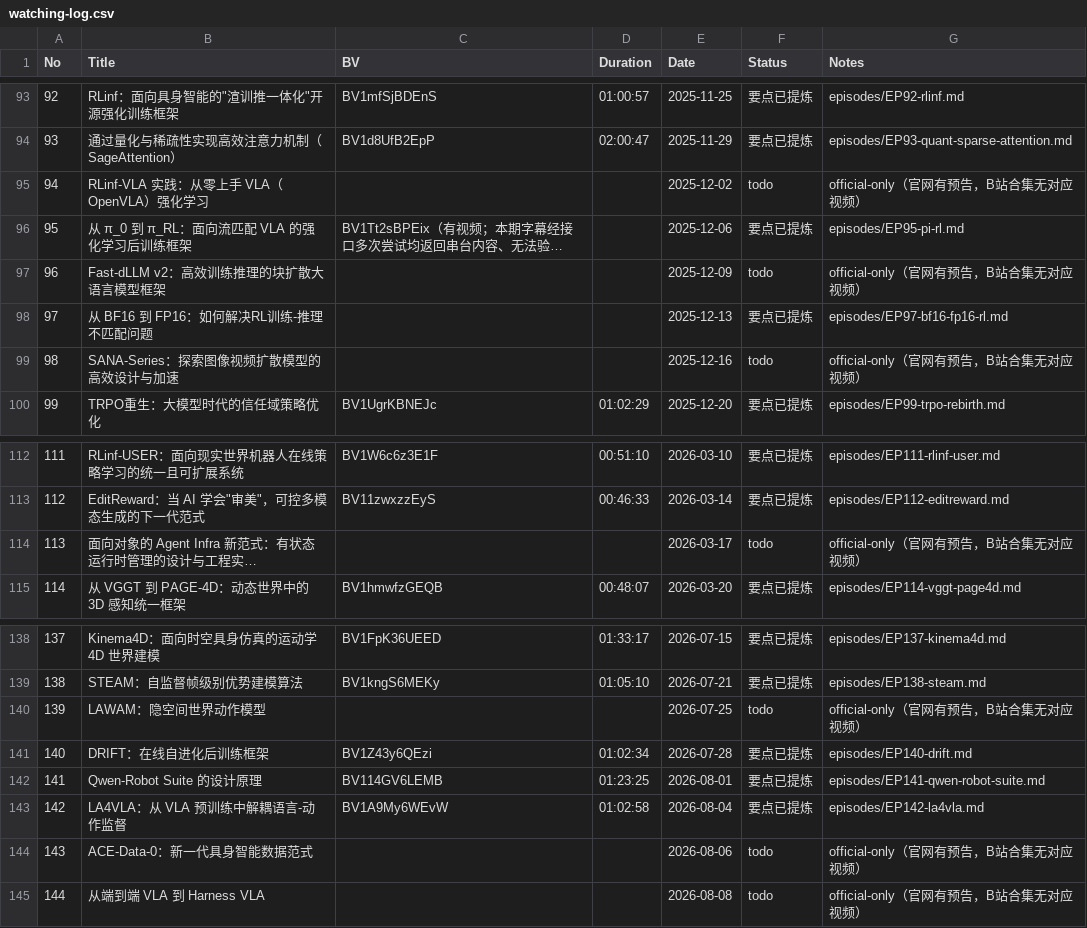
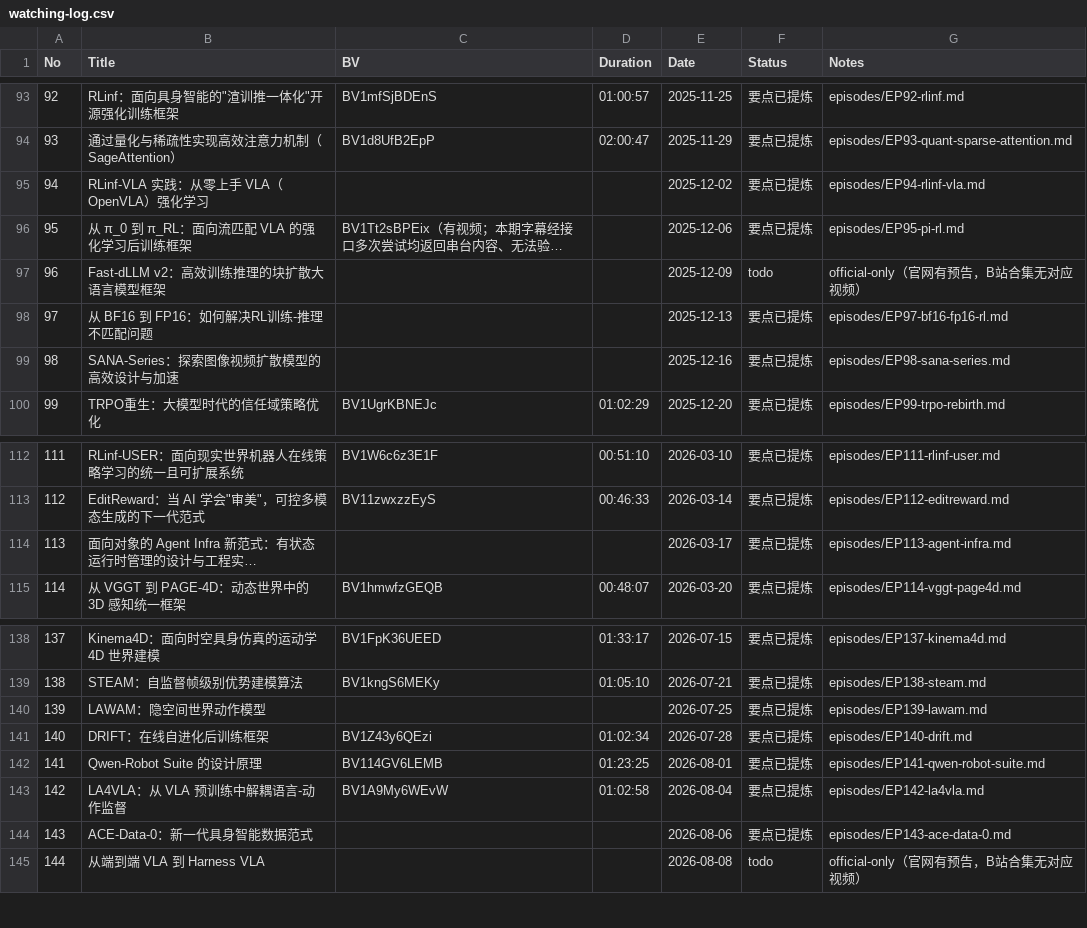
Before and after one commit to Papa-Panda/post-training, a CSV file: qingke-talk/watching-log.csv, drawn as a sheet; only a part is shown, gaps mark what is left out; long unchanged cells end in …; the diff names each change by its address in the sheet, - before the commit and + after, or states it on an @@ line.

Commit message:
feat(qingke-talk): 论文还原版第18批（6期，累计153期）
EP94 RLinf-VLA（arXiv:2510.06710）、EP98 SANA-Series、EP102 SAPO（arXiv:2511.20347）、EP113 CaveAgent（arXiv:2601.01569）、EP139 LaWAM（arXiv:2606.15768）、EP143 ACE-Data-0（arXiv:2607.28625）；六期字幕接口持续串台，基于论文还原并明确标注非逐字稿。

```diff
--- a/qingke-talk/watching-log.csv
+++ b/qingke-talk/watching-log.csv
-F95 (Status): todo
+F95 (Status): 要点已提炼
-G95 (Notes): official-only（官网有预告，B站合集无对应视频）
+G95 (Notes): episodes/EP94-rlinf-vla.md
-F99 (Status): todo
+F99 (Status): 要点已提炼
-G99 (Notes): official-only（官网有预告，B站合集无对应视频）
+G99 (Notes): episodes/EP98-sana-series.md
-F114 (Status): todo
+F114 (Status): 要点已提炼
-G114 (Notes): official-only（官网有预告，B站合集无对应视频）
+G114 (Notes): episodes/EP113-agent-infra.md
-F140 (Status): todo
+F140 (Status): 要点已提炼
-G140 (Notes): official-only（官网有预告，B站合集无对应视频）
+G140 (Notes): episodes/EP139-lawam.md
-F144 (Status): todo
+F144 (Status): 要点已提炼
-G144 (Notes): official-only（官网有预告，B站合集无对应视频）
+G144 (Notes): episodes/EP143-ace-data-0.md
```
Also changed, not shown: 12 other files.
